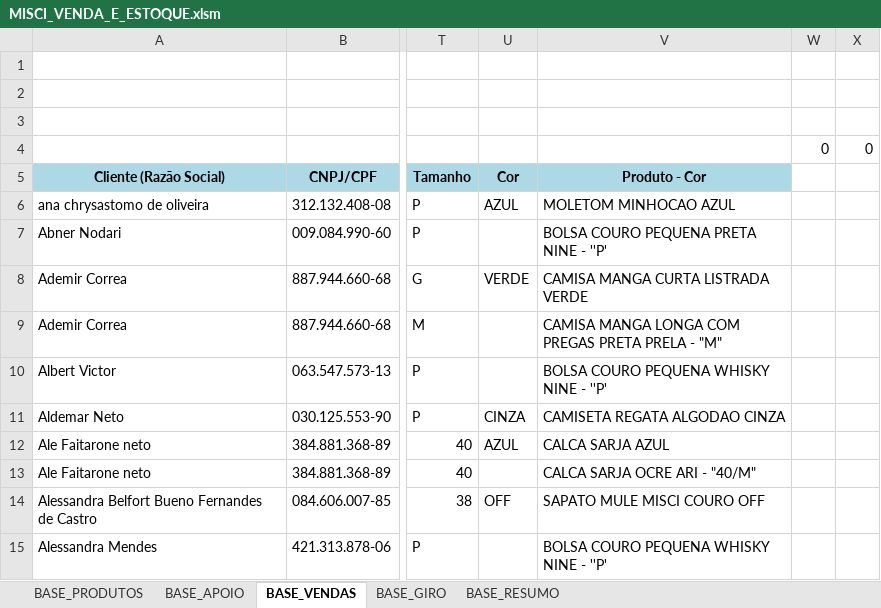
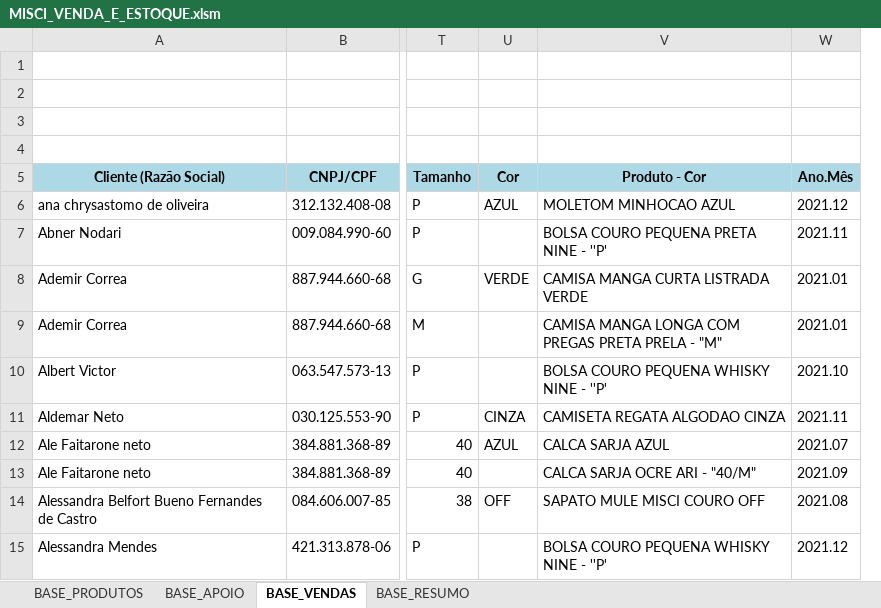
Before and after one commit to ghardoim/working-in-job, an Excel workbook: influir/_bases_/MISCI_VENDA_E_ESTOQUE.xlsm, sheet BASE_VENDAS, drawn as a sheet; only a part is shown, gaps mark what is left out; values as stored, in another font and other column widths than the file's, no borders; charts and pictures not drawn; removed rows and columns are numbered as before the commit, all else as after; rows hold the shown columns only; the diff names each change by its address in the sheet, - before the commit and + after, or states it on an @@ line.

Commit message:
misci base_resumo atualizada

```diff
--- a/influir/_bases_/MISCI_VENDA_E_ESTOQUE.xlsm (sheet BASE_VENDAS)
+++ b/influir/_bases_/MISCI_VENDA_E_ESTOQUE.xlsm (sheet BASE_VENDAS)
@@ sheet tab hidden: BASE_GIRO @@
-column W, row 4: 0
-column X, row 4: 0
+column W (Ano.Mês), rows 6-15: 2021.12 | 2021.11 | 2021.01 | 2021.01 | 2021.10 | 2021.11 | 2021.07 | 2021.09 | 2021.08 | 2021.12
-row 4:  |  |  |  |  | 0 | 0
+row 4: (empty)
```
Also changed, not shown: sheet BASE_APOIO, sheet BASE_RESUMO, charts or pictures.
